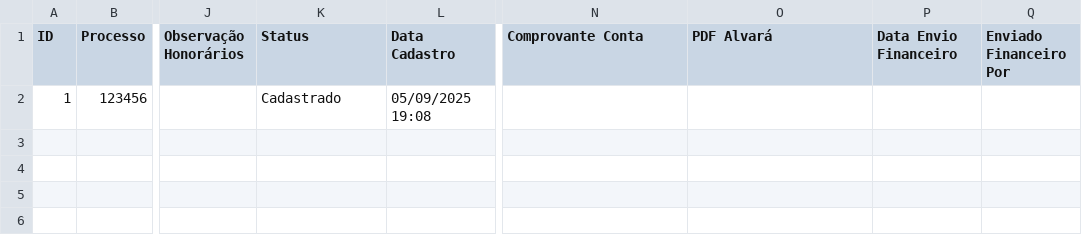
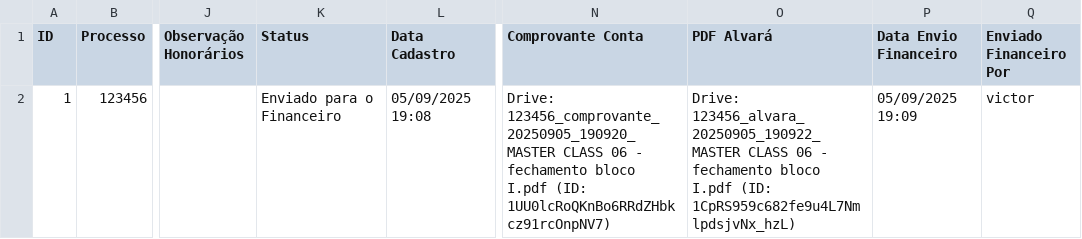
Before and after one commit to leoparipiranga/capistrano_processos, a CSV file: bases/lista_alvaras.csv, drawn as a sheet; only a part is shown, gaps mark what is left out; the diff names each change by its address in the sheet, - before the commit and + after, or states it on an @@ line.

Commit message:
Atualização via Streamlit 05/09/2025 19:09:25

```diff
--- a/bases/lista_alvaras.csv
+++ b/bases/lista_alvaras.csv
-K2 (Status): Cadastrado
+K2 (Status): Enviado para o Financeiro
-N2 (Comprovante Conta): (empty)
+N2 (Comprovante Conta): Drive: 123456_comprovante_20250905_190920_MASTER CLASS 06 - fechamento bloco I.pdf (ID: 1UU0lcRoQKnBo6RRdZHbkcz91rcOnpNV7)
-O2 (PDF Alvará): (empty)
+O2 (PDF Alvará): Drive: 123456_alvara_20250905_190922_MASTER CLASS 06 - fechamento bloco I.pdf (ID: 1CpRS959c682fe9u4L7NmlpdsjvNx_hzL)
-P2 (Data Envio Financeiro): (empty)
+P2 (Data Envio Financeiro): 05/09/2025 19:09
-Q2 (Enviado Financeiro Por): (empty)
+Q2 (Enviado Financeiro Por): victor
```
